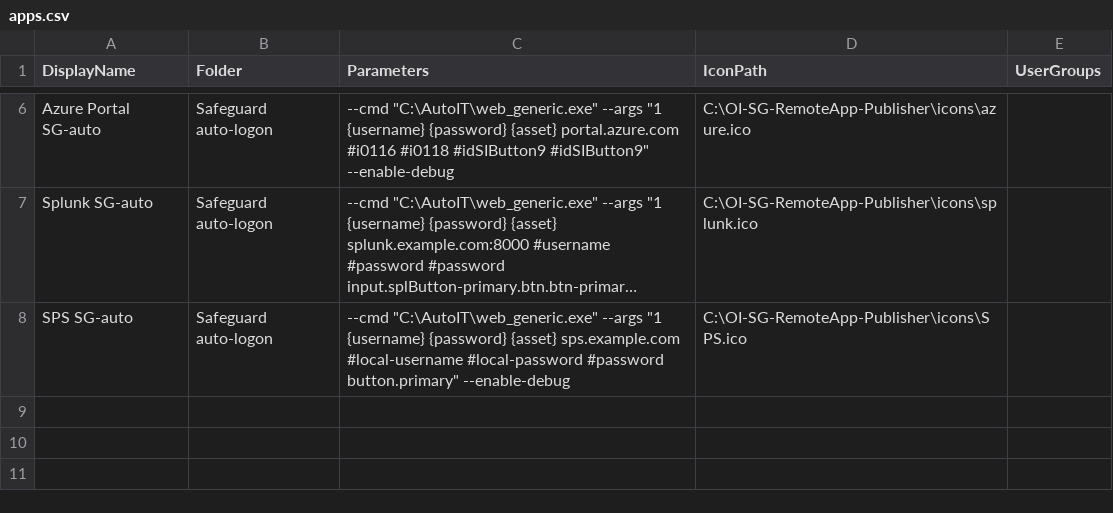
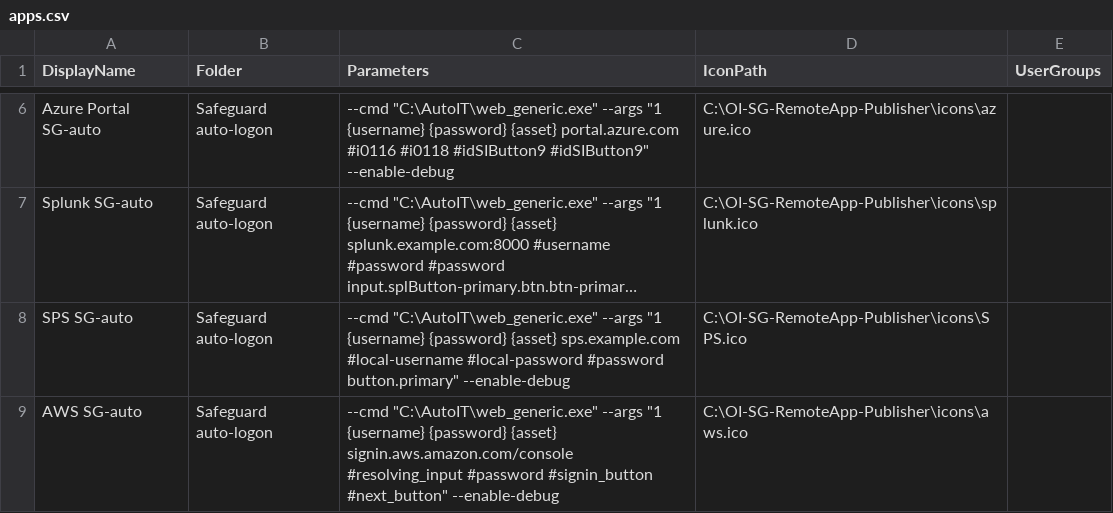
Before and after one commit to OneIdentity/SafeguardAutomation, a CSV file: OI-SG-RemoteApp-Publisher/apps.csv, drawn as a sheet; only a part is shown, gaps mark what is left out; long unchanged cells end in …; the diff names each change by its address in the sheet, - before the commit and + after, or states it on an @@ line.

```diff
--- a/OI-SG-RemoteApp-Publisher/apps.csv
+++ b/OI-SG-RemoteApp-Publisher/apps.csv
+row 9: AWS SG-auto | Safeguard auto-logon | --cmd "C:\AutoIT\web_generic.exe" --args "1 {username} {password} {asset} signin.aws.amazon.com/console #resolving_input #password #signin_button #next_button" --enable-debug | C:\OI-SG-RemoteApp-Publisher\icons\aws.ico
```
Also changed, not shown: 1 other file.
